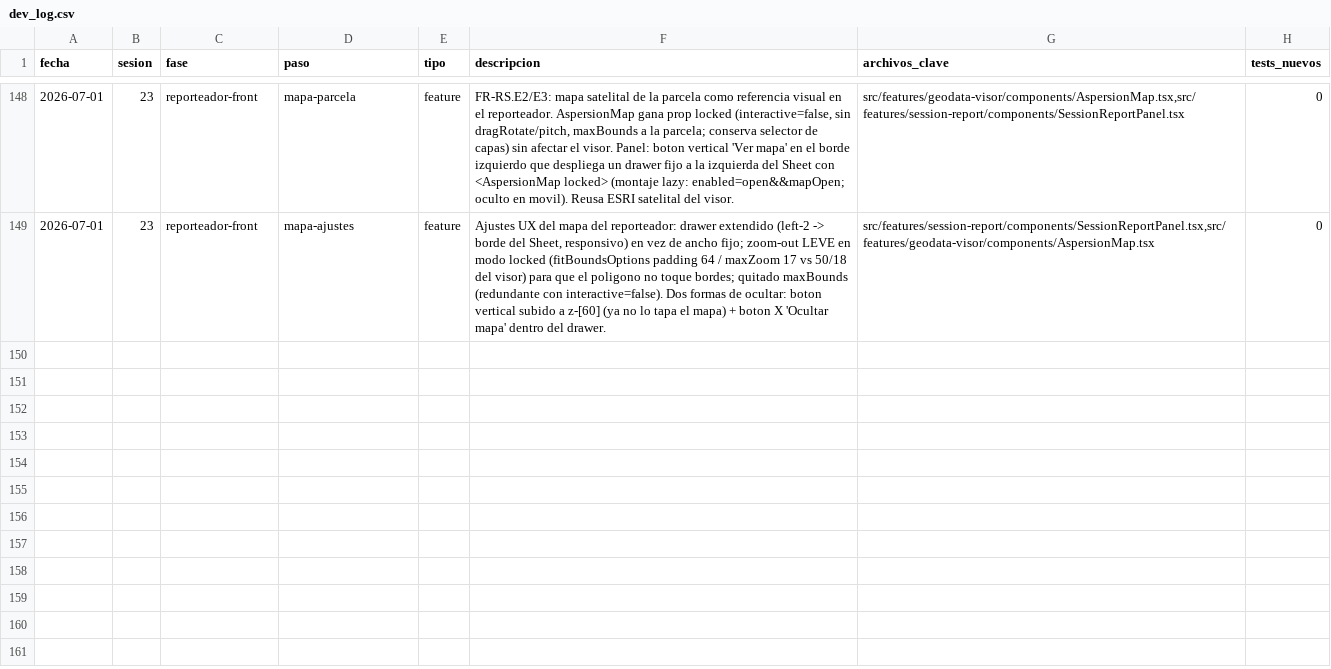
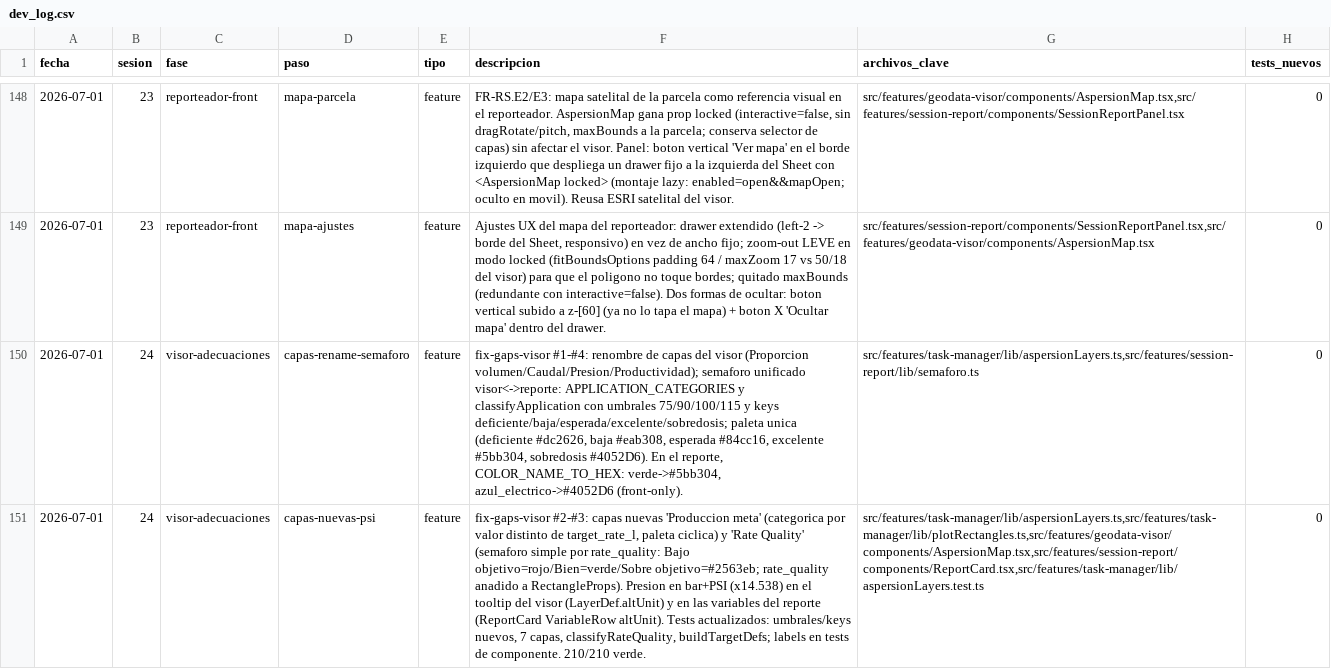
Before and after one commit to aeguzsando1987/ciagro-frontend, a CSV file: logs/dev_log.csv, drawn as a sheet; only a part is shown, gaps mark what is left out; the diff names each change by its address in the sheet, - before the commit and + after, or states it on an @@ line.

```diff
--- a/logs/dev_log.csv
+++ b/logs/dev_log.csv
+row 150: 2026-07-01 | 24 | visor-adecuaciones | capas-rename-semaforo | feature | fix-gaps-visor #1-#4: renombre de capas del visor (Proporcion volumen/Caudal/Presion/Productividad); semaforo unificado visor<->reporte: APPLICATION_CATEGORIES y classifyApplication con umbrales 75/90/100/115 y keys deficiente/baja/esperada/excelente/sobredosis; paleta unica (deficiente #dc2626, baja #eab308, esperada #84cc16, excelente #5bb304, sobredosis #4052D6). En el reporte, COLOR_NAME_TO_HEX: verde->#5bb304, azul_electrico->#4052D6 (front-only). | src/features/task-manager/lib/aspersionLayers.ts,src/features/session-report/lib/semaforo.ts | 0
+row 151: 2026-07-01 | 24 | visor-adecuaciones | capas-nuevas-psi | feature | fix-gaps-visor #2-#3: capas nuevas 'Produccion meta' (categorica por valor distinto de target_rate_l, paleta ciclica) y 'Rate Quality' (semaforo simple por rate_quality: Bajo objetivo=rojo/Bien=verde/Sobre objetivo=#2563eb; rate_quality anadido a RectangleProps). Presion en bar+PSI (x14.538) en el tooltip del visor (LayerDef.altUnit) y en las variables del reporte (ReportCard VariableRow altUnit). Tests actualizados: umbrales/keys nuevos, 7 capas, classifyRateQuality, buildTargetDefs; labels en tests de componente. 210/210 verde. | src/features/task-manager/lib/aspersionLayers.ts,src/features/task-manager/lib/plotRectangles.ts,src/features/geodata-visor/components/AspersionMap.tsx,src/features/session-report/components/ReportCard.tsx,src/features/task-manager/lib/aspersionLayers.test.ts | 0
```
Also changed, not shown: logs/gap_log.csv, 11 other files.
